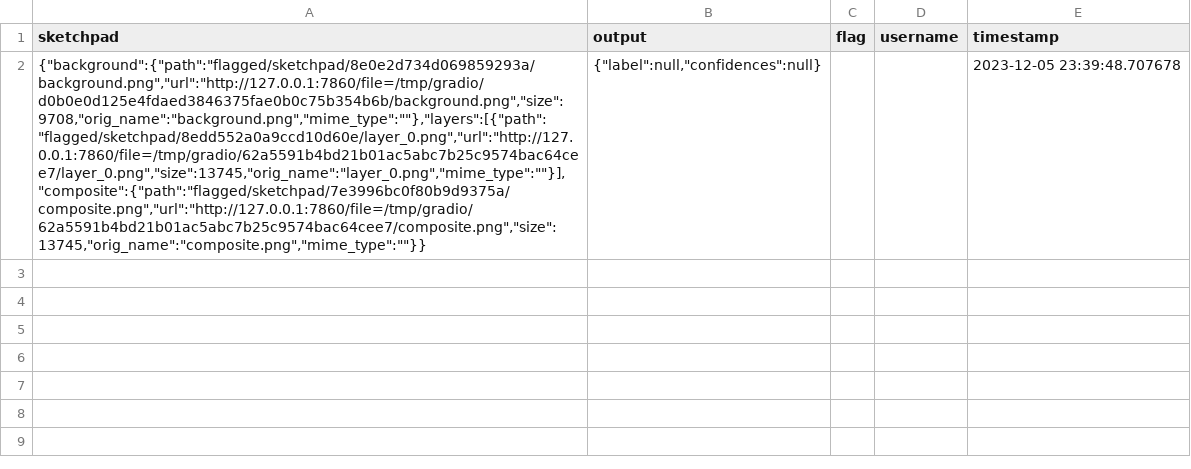
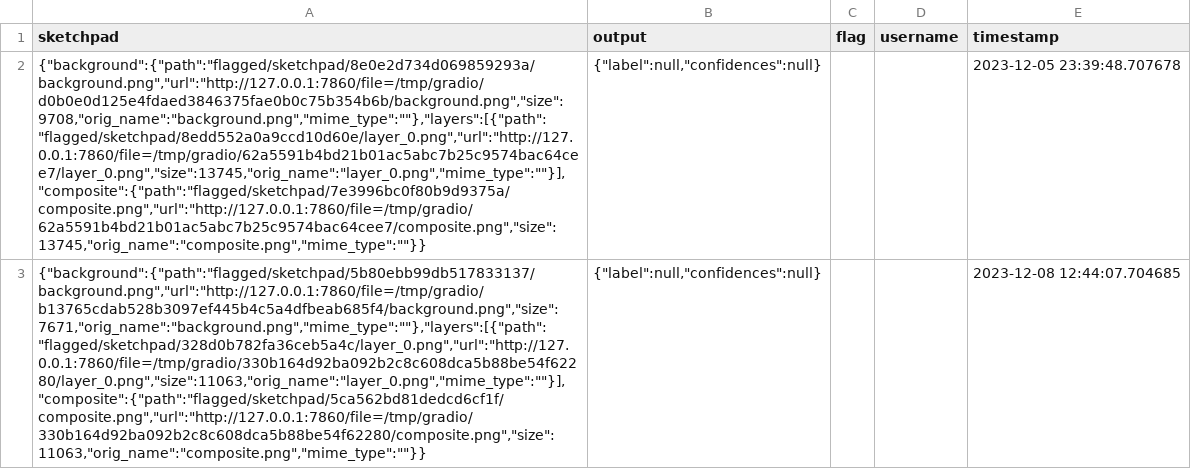
Before and after one commit to agmuth/mnist-docker-gpu, a CSV file: flagged/log.csv, drawn as a sheet; the diff names each change by its address in the sheet, - before the commit and + after, or states it on an @@ line.

```diff
--- a/flagged/log.csv
+++ b/flagged/log.csv
+row 3: {"background":{"path":"flagged/sketchpad/5b80ebb99db517833137/background.png","url":"http://127.0.0.1:7860/file=/tmp/gradio/b13765cdab528b3097ef445b4c5a4dfbeab685f4/background.png","size":7671,"orig_name":"background.png","mime_type":""},"layers":[{"path":"flagged/sketchpad/328d0b782fa36ceb5a4c/layer_0.png","url":"http://127.0.0.1:7860/file=/tmp/gradio/330b164d92ba092b2c8c608dca5b88be54f62280/layer_0.png","size":11063,"orig_name":"layer_0.png","mime_type":""}],"composite":{"path":"flagged/sketchpad/5ca562bd81dedcd6cf1f/composite.png","url":"http://127.0.0.1:7860/file=/tmp/gradio/330b164d92ba092b2c8c608dca5b88be54f62280/composite.png","size":11063,"orig_name":"composite.png","mime_type":""}} | {"label":null,"confidences":null} |  |  | 2023-12-08 12:44:07.704685
```
Also changed, not shown: 5 other files.
